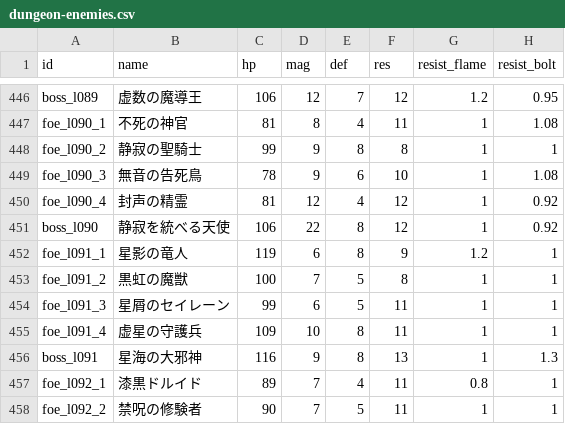
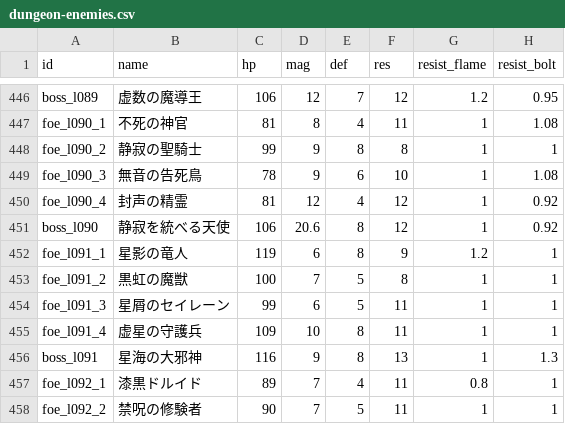
Before and after one commit to Katsuya100/magia-fantasy-larp-tool, a CSV file: assets/data/dungeon-enemies.csv, drawn as a sheet; only a part is shown, gaps mark what is left out; the diff names each change by its address in the sheet, - before the commit and + after, or states it on an @@ line.

Commit message:
revert(dungeon): leave F90 boss balance to separate tuning phase

```diff
--- a/assets/data/dungeon-enemies.csv
+++ b/assets/data/dungeon-enemies.csv
-D451 (mag): 22
+D451 (mag): 20.6
```
Also changed, not shown: 1 other file.
